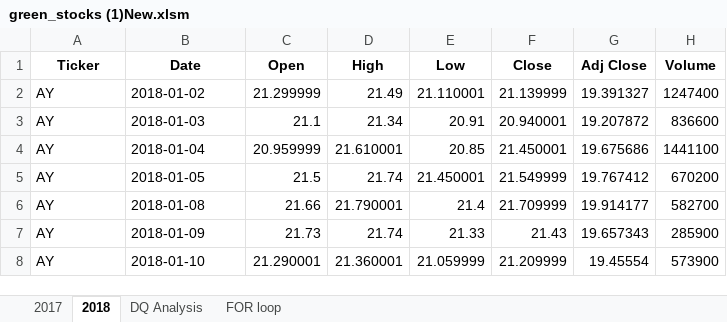
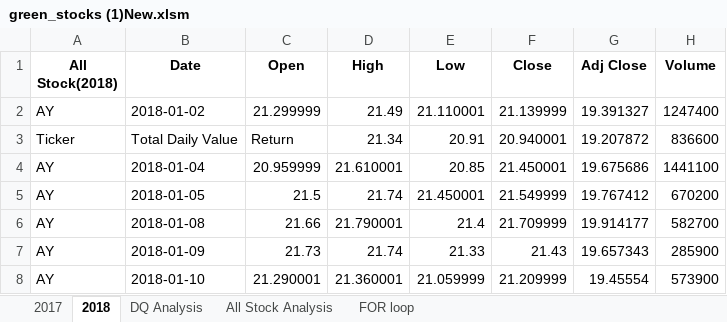
Before and after one commit to MonaElahi/Stock-Analysis, an Excel workbook: green_stocks (1)New.xlsm, sheet 2018, drawn as a sheet; only a part is shown; values as stored, in another font and other column widths than the file's, no borders; the diff names each change by its address in the sheet, - before the commit and + after, or states it on an @@ line.

```diff
--- a/green_stocks (1)New.xlsm (sheet 2018)
+++ b/green_stocks (1)New.xlsm (sheet 2018)
+sheet tab: All Stock Analysis
-A1: Ticker
+A1: All Stock(2018)
-A3 (All Stock(2018)): AY
+A3 (All Stock(2018)): Ticker
-B3 (Date): 2018-01-03
+B3 (Date): Total Daily Value
-C3 (Open): 21.1
+C3 (Open): Return
```
Also changed, not shown: sheet FOR loop.
